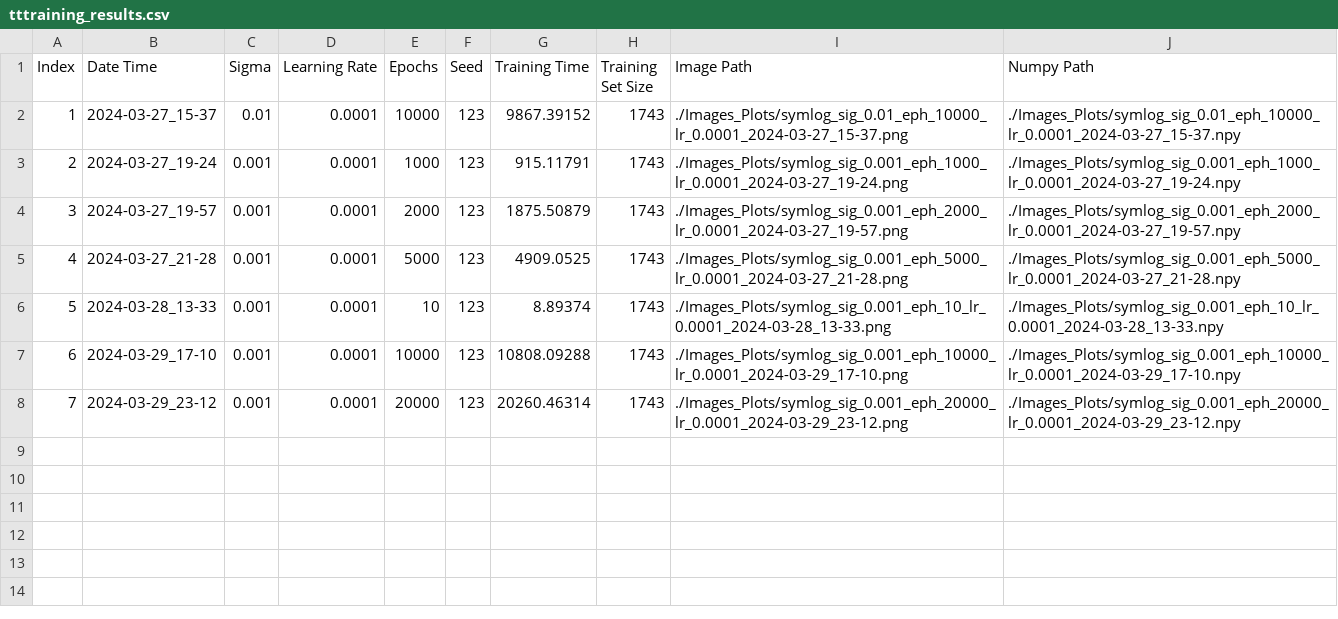
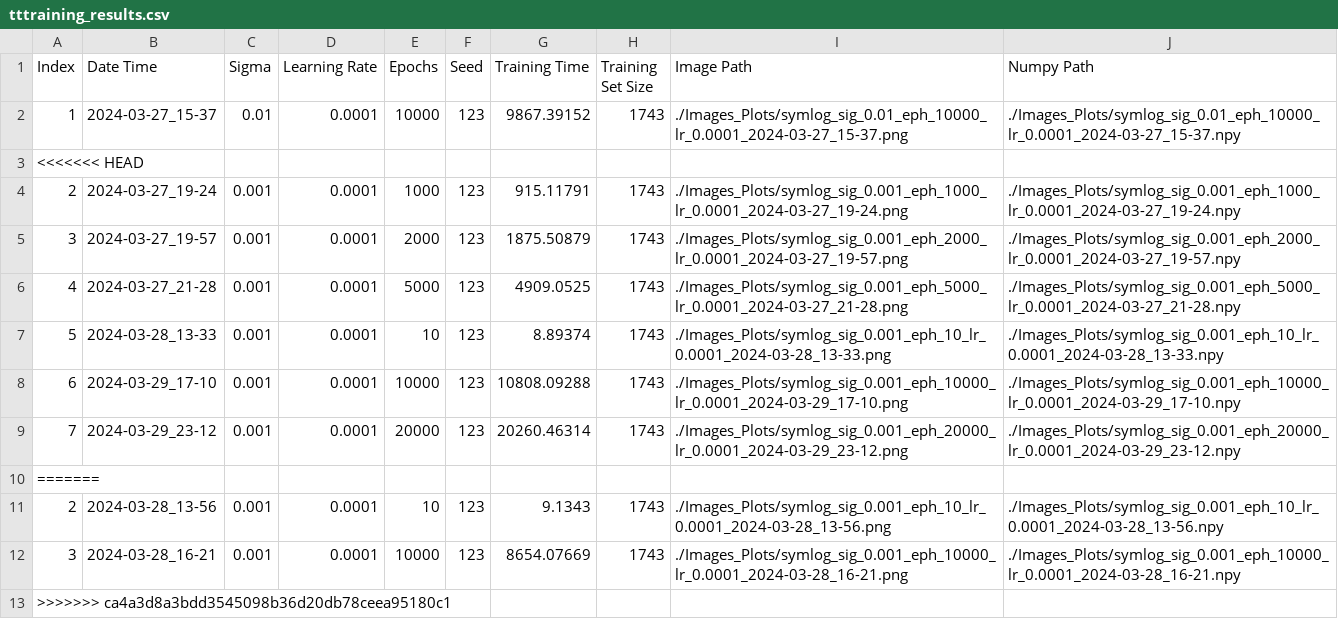
Before and after one commit to Jrobo/Teleoperation, a CSV file: results/tttraining_results.csv, drawn as a sheet; the diff names each change by its address in the sheet, - before the commit and + after, or states it on an @@ line.

```diff
--- a/results/tttraining_results.csv
+++ b/results/tttraining_results.csv
+row 3: <<<<<<< HEAD
+row 10: =======
+row 11: 2 | 2024-03-28_13-56 | 0.001 | 0.0001 | 10 | 123 | 9.1343 | 1743 | ./Images_Plots/symlog_sig_0.001_eph_10_lr_0.0001_2024-03-28_13-56.png | ./Images_Plots/symlog_sig_0.001_eph_10_lr_0.0001_2024-03-28_13-56.npy
+row 12: 3 | 2024-03-28_16-21 | 0.001 | 0.0001 | 10000 | 123 | 8654.07669 | 1743 | ./Images_Plots/symlog_sig_0.001_eph_10000_lr_0.0001_2024-03-28_16-21.png | ./Images_Plots/symlog_sig_0.001_eph_10000_lr_0.0001_2024-03-28_16-21.npy
+row 13: >>>>>>> ca4a3d8a3bdd3545098b36d20db78ceea95180c1
```
Also changed, not shown: 3 other files.
